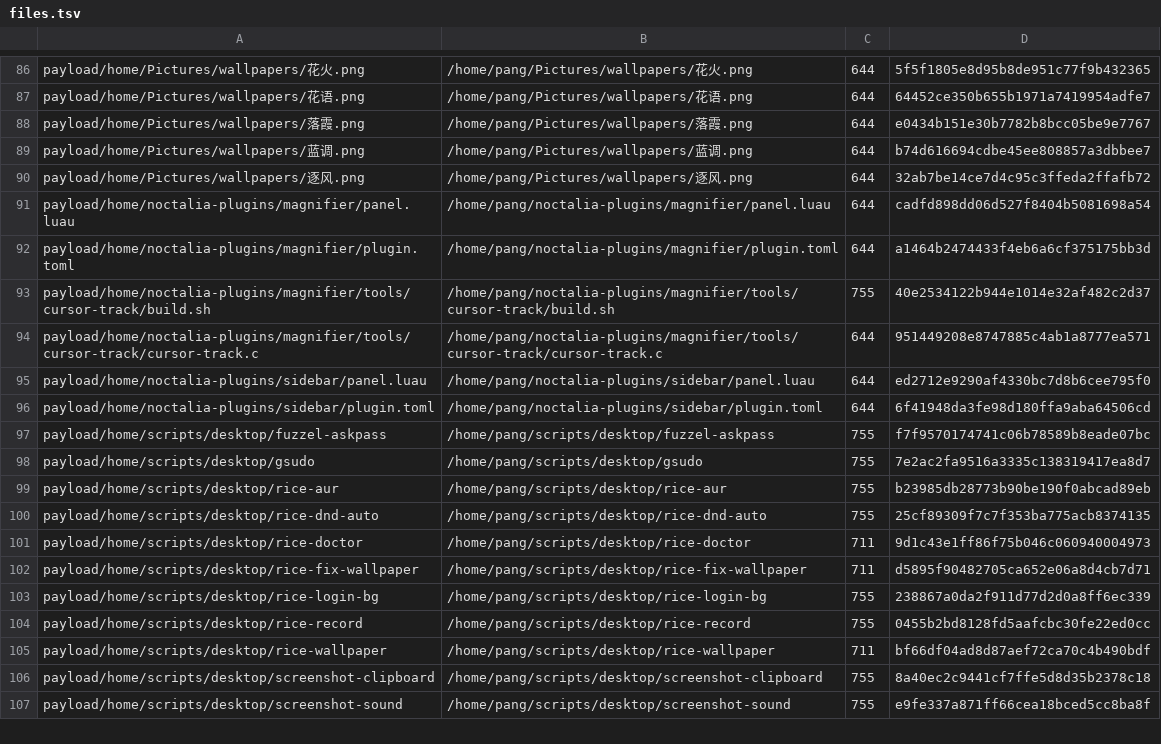
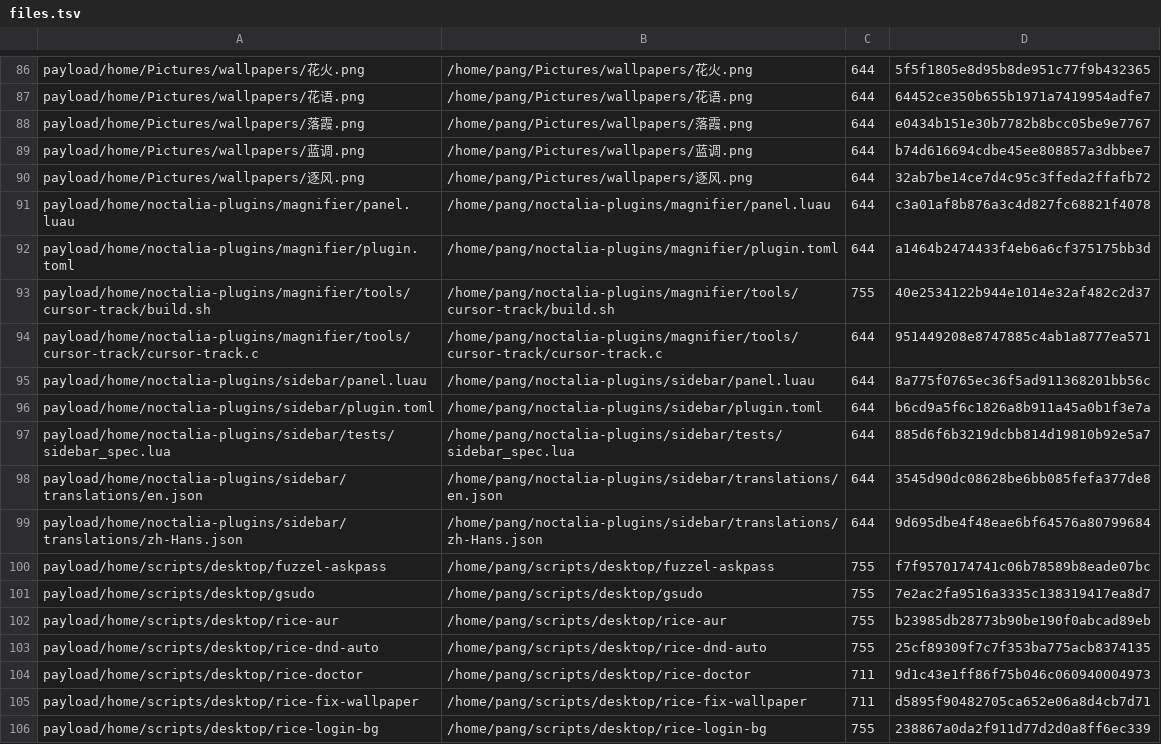
Before and after one commit to tjz123psh/arch-noctalia, a TSV file: manifests/files.tsv, drawn as a sheet; only a part is shown, gaps mark what is left out; the shorter side is filled out with more unchanged rows.

Commit message:
plugins: 重新纳入优化后的 pang/magnifier 与 pang/sidebar（更新两个 panel.luau 与 plugin.toml；新增 sidebar 翻译与测试文件）

```diff
--- a/manifests/files.tsv
+++ b/manifests/files.tsv
@@ -90,3 +90,3 @@ payload/home/Pictures/wallpapers/蓝调.png	/home/pang/Pictures/wallpapers/蓝
 payload/home/Pictures/wallpapers/逐风.png	/home/pang/Pictures/wallpapers/逐风.png	644	32ab7be14ce7d4c95c3ffeda2ffafb72
-payload/home/noctalia-plugins/magnifier/panel.luau	/home/pang/noctalia-plugins/magnifier/panel.luau	644	cadfd898dd06d527f8404b5081698a54
+payload/home/noctalia-plugins/magnifier/panel.luau	/home/pang/noctalia-plugins/magnifier/panel.luau	644	c3a01af8b876a3c4d827fc68821f4078
 payload/home/noctalia-plugins/magnifier/plugin.toml	/home/pang/noctalia-plugins/magnifier/plugin.toml	644	a1464b2474433f4eb6a6cf375175bb3d
@@ -94,4 +94,7 @@ payload/home/noctalia-plugins/magnifier/tools/cursor-track/build.sh	/home/pang/n
 payload/home/noctalia-plugins/magnifier/tools/cursor-track/cursor-track.c	/home/pang/noctalia-plugins/magnifier/tools/cursor-track/cursor-track.c	644	951449208e8747885c4ab1a8777ea571
-payload/home/noctalia-plugins/sidebar/panel.luau	/home/pang/noctalia-plugins/sidebar/panel.luau	644	ed2712e9290af4330bc7d8b6cee795f0
-payload/home/noctalia-plugins/sidebar/plugin.toml	/home/pang/noctalia-plugins/sidebar/plugin.toml	644	6f41948da3fe98d180ffa9aba64506cd
+payload/home/noctalia-plugins/sidebar/panel.luau	/home/pang/noctalia-plugins/sidebar/panel.luau	644	8a775f0765ec36f5ad911368201bb56c
+payload/home/noctalia-plugins/sidebar/plugin.toml	/home/pang/noctalia-plugins/sidebar/plugin.toml	644	b6cd9a5f6c1826a8b911a45a0b1f3e7a
+payload/home/noctalia-plugins/sidebar/tests/sidebar_spec.lua	/home/pang/noctalia-plugins/sidebar/tests/sidebar_spec.lua	644	885d6f6b3219dcbb814d19810b92e5a7
+payload/home/noctalia-plugins/sidebar/translations/en.json	/home/pang/noctalia-plugins/sidebar/translations/en.json	644	3545d90dc08628be6bb085fefa377de8
+payload/home/noctalia-plugins/sidebar/translations/zh-Hans.json	/home/pang/noctalia-plugins/sidebar/translations/zh-Hans.json	644	9d695dbe4f48eae6bf64576a80799684
 payload/home/scripts/desktop/fuzzel-askpass	/home/pang/scripts/desktop/fuzzel-askpass	755	f7f9570174741c06b78589b8eade07bc
```
Also changed, not shown: 6 other files.
